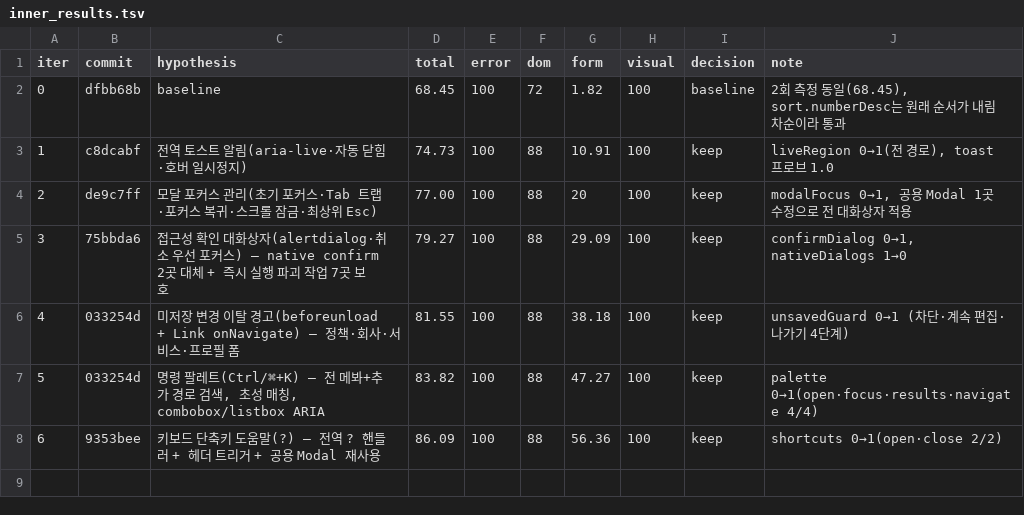
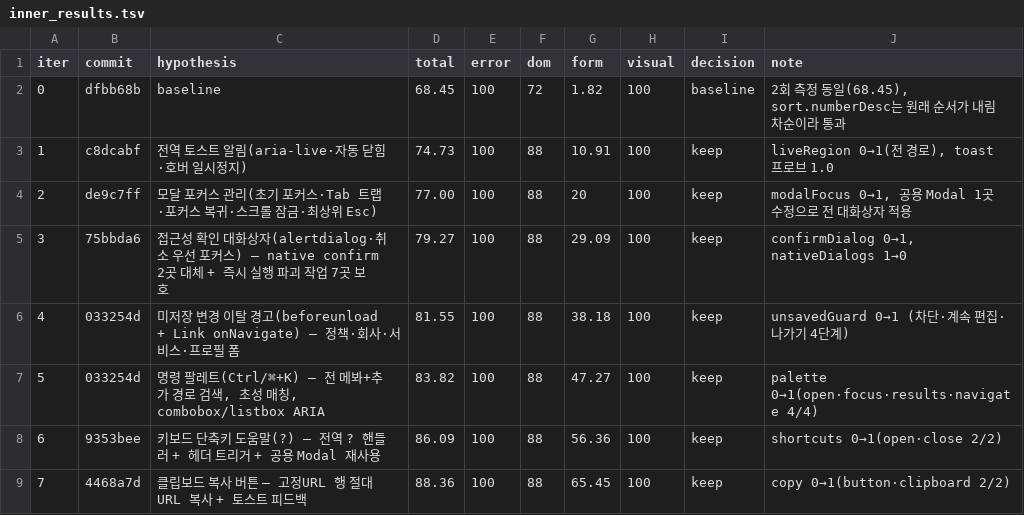
Before and after one commit to leecg39/catchsecu, a TSV file: autoresearch/inner_results.tsv, drawn as a sheet; the diff names each change by its address in the sheet, - before the commit and + after, or states it on an @@ line.

```diff
--- a/autoresearch/inner_results.tsv
+++ b/autoresearch/inner_results.tsv
+row 9: 7 | 4468a7d | 클립보드 복사 버튼 — 고정URL 행 절대 URL 복사 + 토스트 피드백 | 88.36 | 100 | 88 | 65.45 | 100 | keep | copy 0→1(button·clipboard 2/2)
```
Also changed, not shown: 3 other files.
